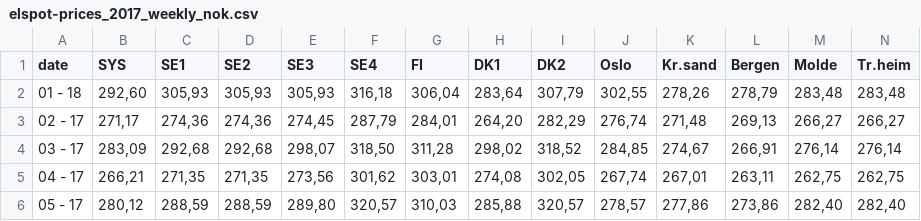
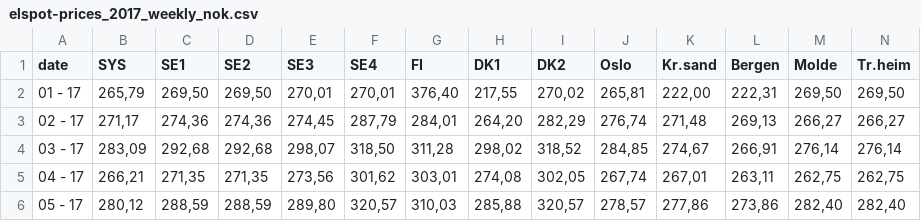
Before and after one commit to mstromsnes/inf358, a CSV file: data/2017/elspot-prices_2017_weekly_nok.csv, drawn as a sheet; only a part is shown; removed rows and columns are numbered as before the commit, all else as after; rows hold the shown columns only; the diff names each change by its address in the sheet, - before the commit and + after, or states it on an @@ line.

```diff
--- a/data/2017/elspot-prices_2017_weekly_nok.csv
+++ b/data/2017/elspot-prices_2017_weekly_nok.csv
-row 2: 01 - 18 | 292,60 | 305,93 | 305,93 | 305,93 | 316,18 | 306,04 | 283,64 | 307,79 | 302,55 | 278,26 | 278,79 | 283,48 | 283,48
+row 2: 01 - 17 | 265,79 | 269,50 | 269,50 | 270,01 | 270,01 | 376,40 | 217,55 | 270,02 | 265,81 | 222,00 | 222,31 | 269,50 | 269,50
```
Also changed, not shown: data/2013/elspot-prices_2013_weekly_nok.csv, data/2015/elspot-prices_2015_weekly_nok.csv, 5 other files.
